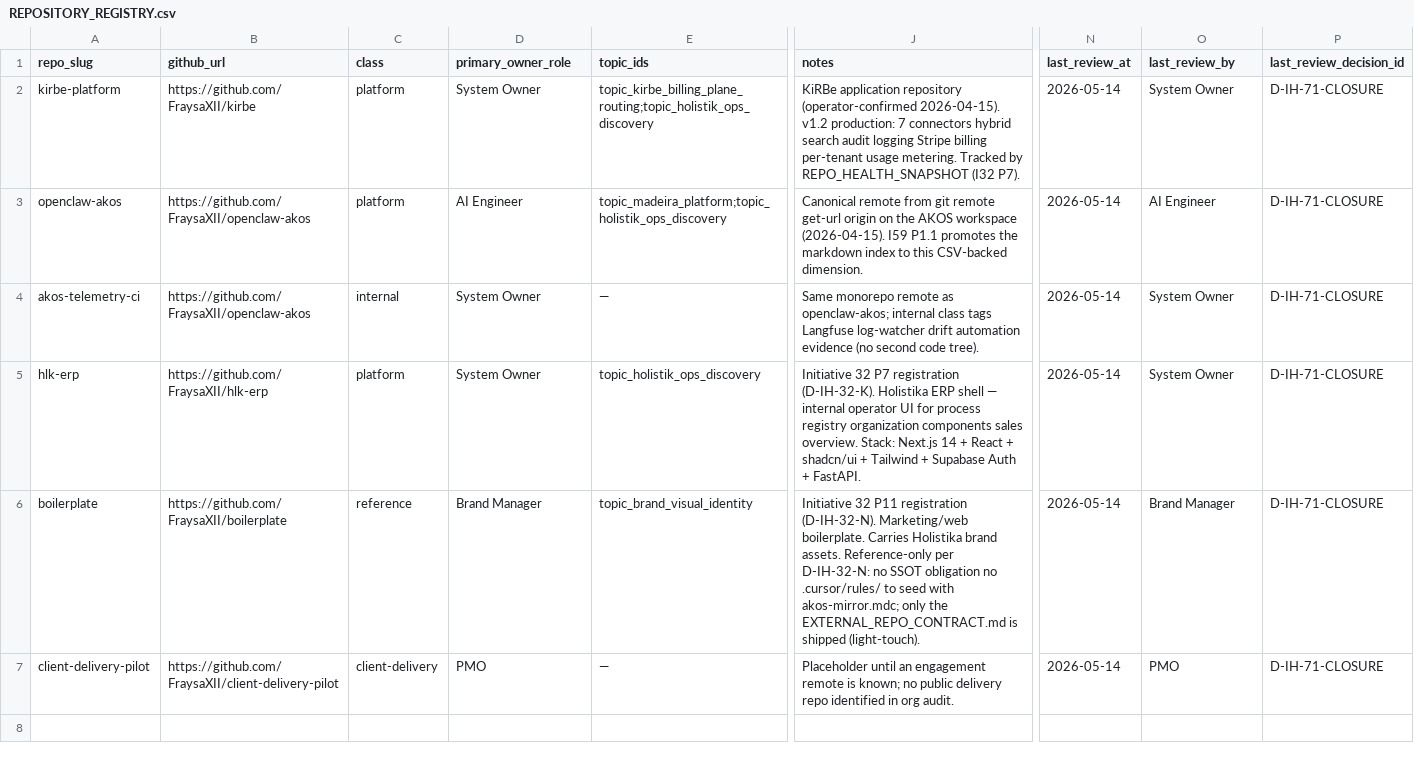
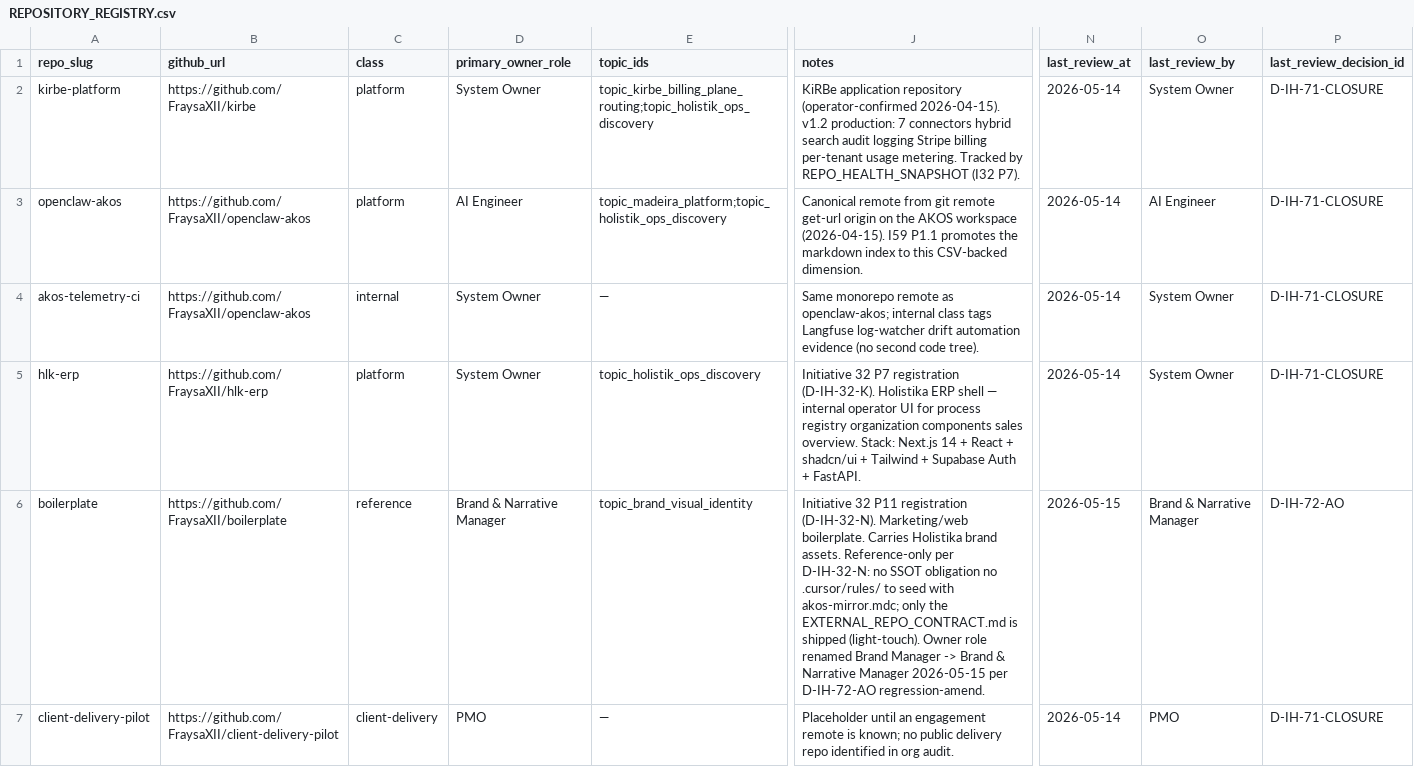
Before and after one commit to FraysaXII/openclaw-akos, a CSV file: docs/references/hlk/v3.0/Admin/O5-1/People/Compliance/canonicals/REPOSITORY_REGISTRY.csv, drawn as a sheet; only a part is shown, gaps mark what is left out; the diff names each change by its address in the sheet, - before the commit and + after, or states it on an @@ line.

Commit message:
i72 r-e: brand+storytelling -> "Brand & Narrative" merger (D-IH-72-AO)
Per ratified inline-amend Q1b (option C), merge Marketing sub-areas
Brand + Storytelling into a single "Brand & Narrative" sub-area, applying
the "disciplines != roles, no horizontal bloat" architectural principle
established in R-C / R-D.

Net role-graph change in baseline_organisation.csv: 72 -> 67 rows
  - Deleted 5 rows: AV, Copywriter, Design, UX Designer, Storytelling Manager
  - Renamed: Brand Manager -> Brand & Narrative Manager
    (absorbs visual identity, copywriting, AV production, UX design,
     thought leadership editorial, corporate marketing disciplines)
  - PR Manager: reports_to + sub_area -> Brand & Narrative
  - CMO: description updated to list 4 sub-area managers
    (Brand & Narrative, Reach, Resonance, Experimentation)

Cascade rewrites (FK columns only, narrative bodies untouched):
  - process_list.csv: 40 rows rerouted role_owner / role_parent_1
  - PERSONA_REGISTRY.csv: PERSONA-PRESS handoff_role updated
  - POLICY_REGISTER.csv: 5 owner_role rerouted
  - TOPIC_REGISTRY.csv: topic_brand_visual_identity owner updated
  - CHANNEL_TOUCHPOINT_REGISTRY.csv: CHAN-LINKEDIN-POST-RESPONSE updated
  - SKILL_REGISTRY.csv: SKILL-SHARED-LOCALE-DETECT-V1 owner updated
  - REPOSITORY_REGISTRY.csv: boilerplate primary_owner_role updated
  - INITIATIVE_REGISTRY.csv: 3 initiatives (66/67/77) owner_role updated
  - OPS_REGISTER.csv: OPS-67-1 + OPS-77-1 owner_role updated
  - INTELLIGENCEOPS_REGISTER.csv: IO-MED-PLACEHOLDER-001 updated
  - 25 markdown YAML frontmatter rewrites (role_owner / last_review_by)

Filesystem strategy (minimum-disruption):
  - Marketing/Brand/ and Marketing/Storytelling/ folders kept in place
  - Conceptual merger reflected in baseline + charters + frontmatter
  - Folder consolidation deferred to a future filesystem-only pass to
    preserve cross-reference stability in this regression amend

Decision: D-IH-72-AO (Brand+Storytelling merger ratified inline-amend)

Verification: py scripts/validate_hlk.py -> OVERALL: PASS (0 errors).

Phase: R-E (regression-amend)
Initiative: I72 (INIT-OPENCLAW_AKOS-72)

```diff
--- a/docs/references/hlk/v3.0/Admin/O5-1/People/Compliance/canonicals/REPOSITORY_REGISTRY.csv
+++ b/docs/references/hlk/v3.0/Admin/O5-1/People/Compliance/canonicals/REPOSITORY_REGISTRY.csv
-D6 (primary_owner_role): Brand Manager
+D6 (primary_owner_role): Brand & Narrative Manager
-J6 (notes): …shipped (light-touch).
+J6 (notes): …shipped (light-touch). Owner role renamed Brand Manager -> Brand & Narrative Manager 2026-05-15 per D-IH-72-AO regression-amend.
-N6 (last_review_at): 2026-05-14
+N6 (last_review_at): 2026-05-15
-O6 (last_review_by): Brand Manager
+O6 (last_review_by): Brand & Narrative Manager
-P6 (last_review_decision_id): D-IH-71-CLOSURE
+P6 (last_review_decision_id): D-IH-72-AO
```
Also changed, not shown: docs/references/hlk/v3.0/Admin/O5-1/People/Compliance/canonicals/DECISION_REGISTER.csv, docs/references/hlk/v3.0/Admin/O5-1/People/Compliance/canonicals/baseline_organisation.csv, 35 other files.
